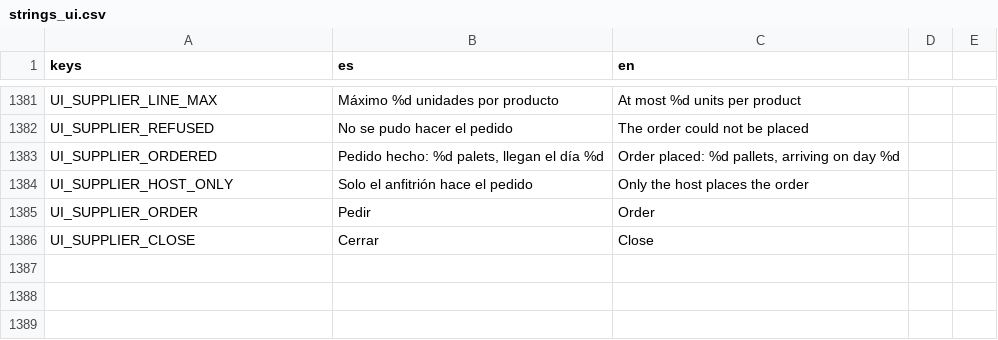
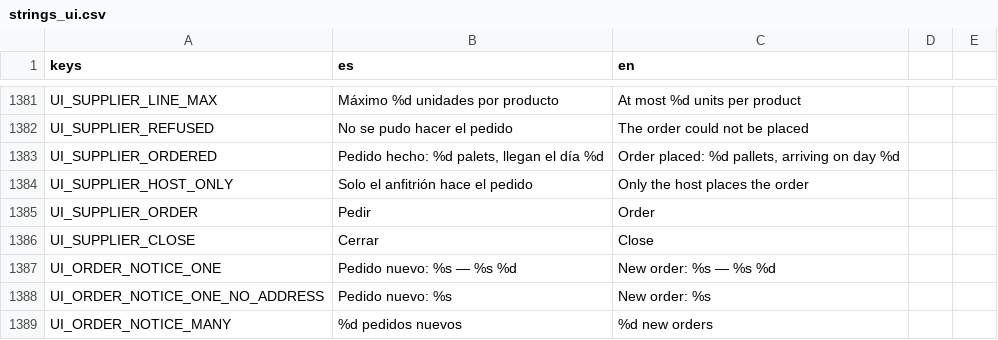
Before and after one commit to Delestal94/Prometeus, a CSV file: do-not-drop/translations/strings_ui.csv, drawn as a sheet; only a part is shown, gaps mark what is left out; the diff names each change by its address in the sheet, - before the commit and + after, or states it on an @@ line.

```diff
--- a/do-not-drop/translations/strings_ui.csv
+++ b/do-not-drop/translations/strings_ui.csv
+row 1387: UI_ORDER_NOTICE_ONE | Pedido nuevo: %s — %s %d | New order: %s — %s %d
+row 1388: UI_ORDER_NOTICE_ONE_NO_ADDRESS | Pedido nuevo: %s | New order: %s
+row 1389: UI_ORDER_NOTICE_MANY | %d pedidos nuevos | %d new orders
```
Also changed, not shown: 9 other files.
